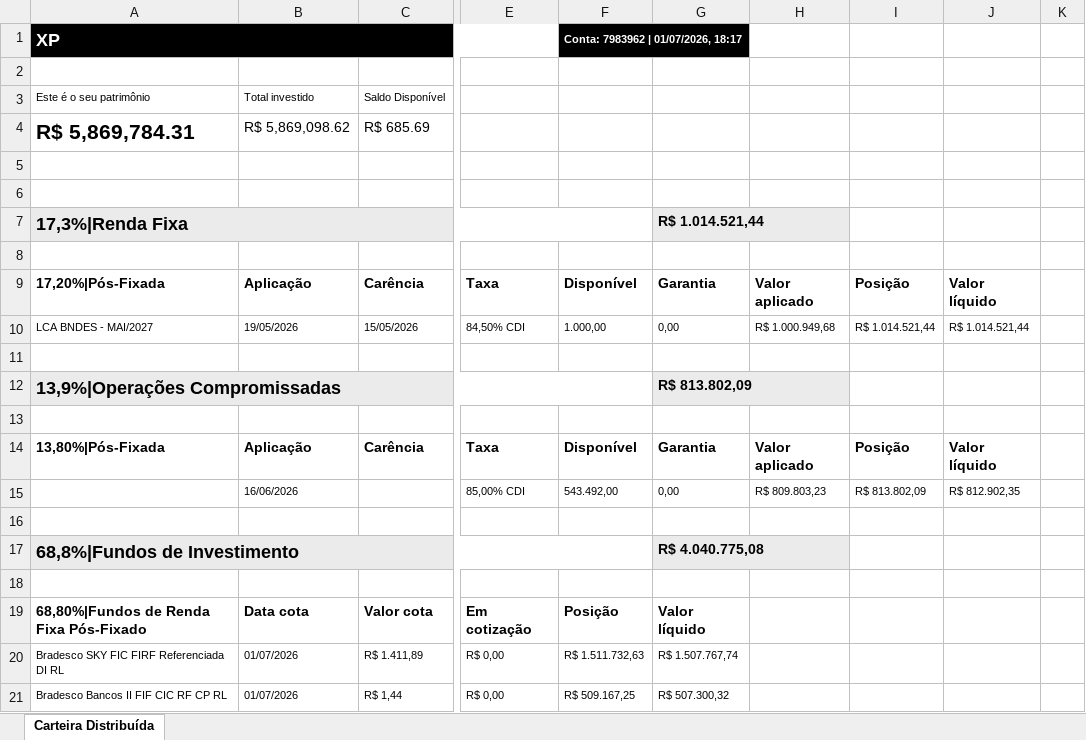
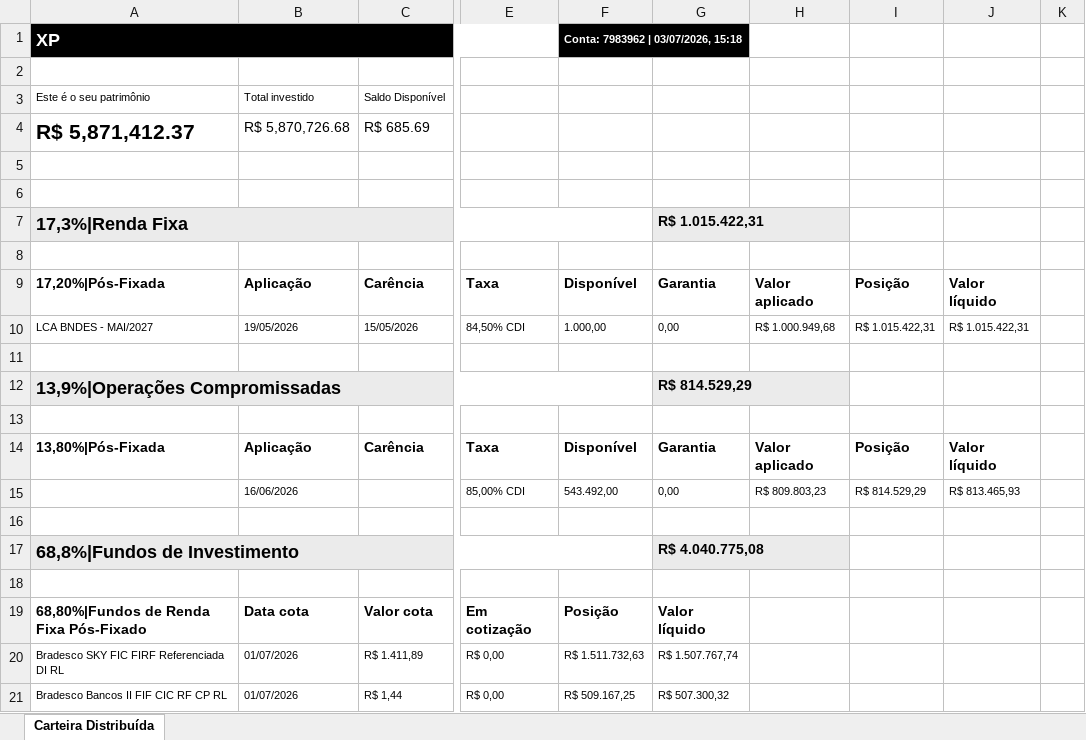
Before and after one commit to AloacaoMWealth/tesourariagrupobotuvera, an Excel workbook: data/positions/Posição Consolidada - 7983962.xlsx, sheet Carteira Distribuída, drawn as a sheet; only a part is shown, gaps mark what is left out; values as stored, in another font and other column widths than the file's, no borders; the diff names each change by its address in the sheet, - before the commit and + after, or states it on an @@ line.

```diff
--- a/data/positions/Posição Consolidada - 7983962.xlsx (sheet Carteira Distribuída)
+++ b/data/positions/Posição Consolidada - 7983962.xlsx (sheet Carteira Distribuída)
-F1: Conta: 7983962 | 01/07/2026, 18:17
+F1: Conta: 7983962 | 03/07/2026, 15:18
-A4: R$ 5,869,784.31
+A4: R$ 5,871,412.37
-B4: R$ 5,869,098.62
+B4: R$ 5,870,726.68
-G7: R$ 1.014.521,44
+G7: R$ 1.015.422,31
-I10: R$ 1.014.521,44
+I10: R$ 1.015.422,31
-J10: R$ 1.014.521,44
+J10: R$ 1.015.422,31
-G12: R$ 813.802,09
+G12: R$ 814.529,29
-I15: R$ 813.802,09
+I15: R$ 814.529,29
-J15: R$ 812.902,35
+J15: R$ 813.465,93
```
Also changed, not shown: data/positions/Posição Consolidada - 11370136.xlsx, data/positions/Posição Consolidada - 4163084.xlsx, 2 other files.
